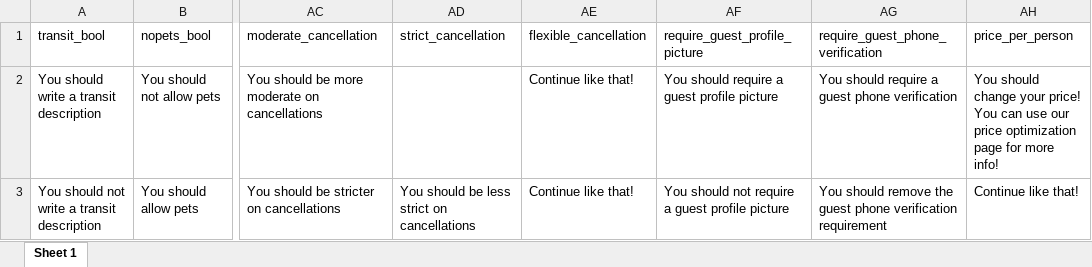
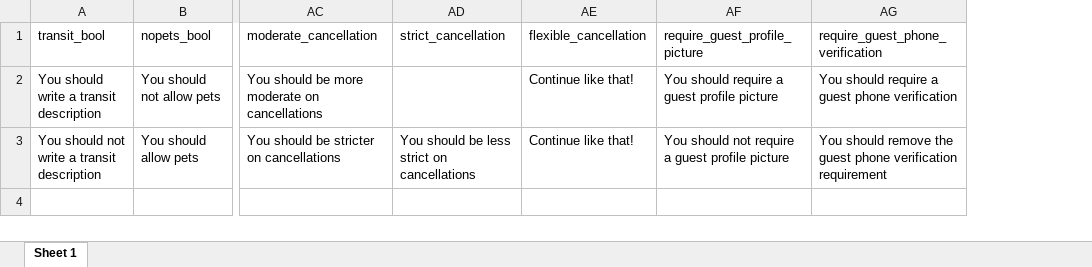
Before and after one commit to paulamoyani/Airbnb-Project, an Excel workbook: recom.xlsx, sheet Sheet 1, drawn as a sheet; only a part is shown, gaps mark what is left out; values as stored, in another font and other column widths than the file's, no borders; the diff names each change by its address in the sheet, - before the commit and + after, or states it on an @@ line.

Commit message:
recom again

```diff
--- a/recom.xlsx (sheet Sheet 1)
+++ b/recom.xlsx (sheet Sheet 1)
-column AH (price_per_person), rows 2-3: You should change your price! You can use our price optimization page for more info! | Continue like that!
```
Also changed, not shown: 6 other files.
